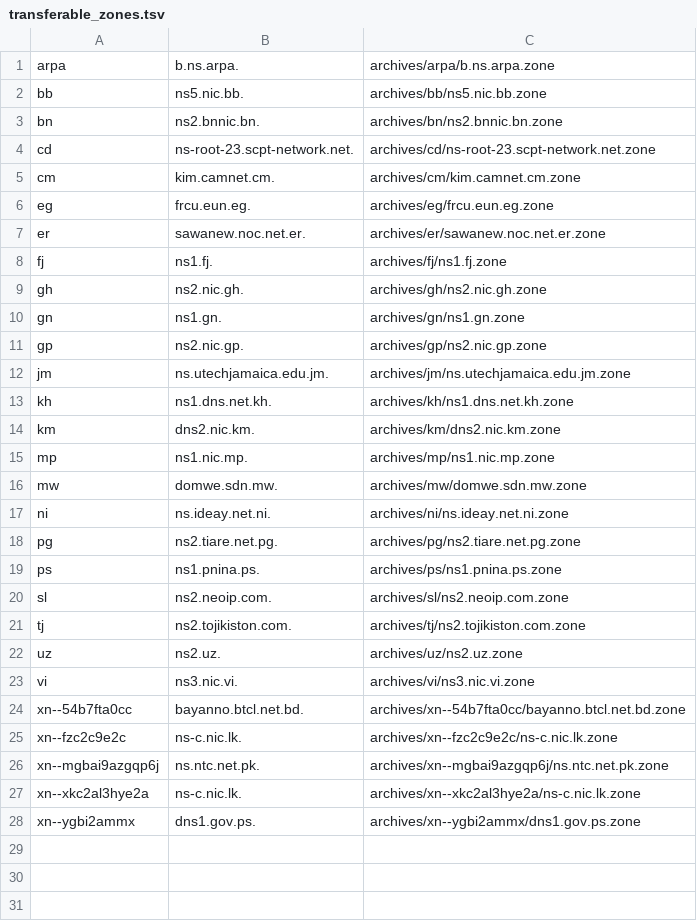
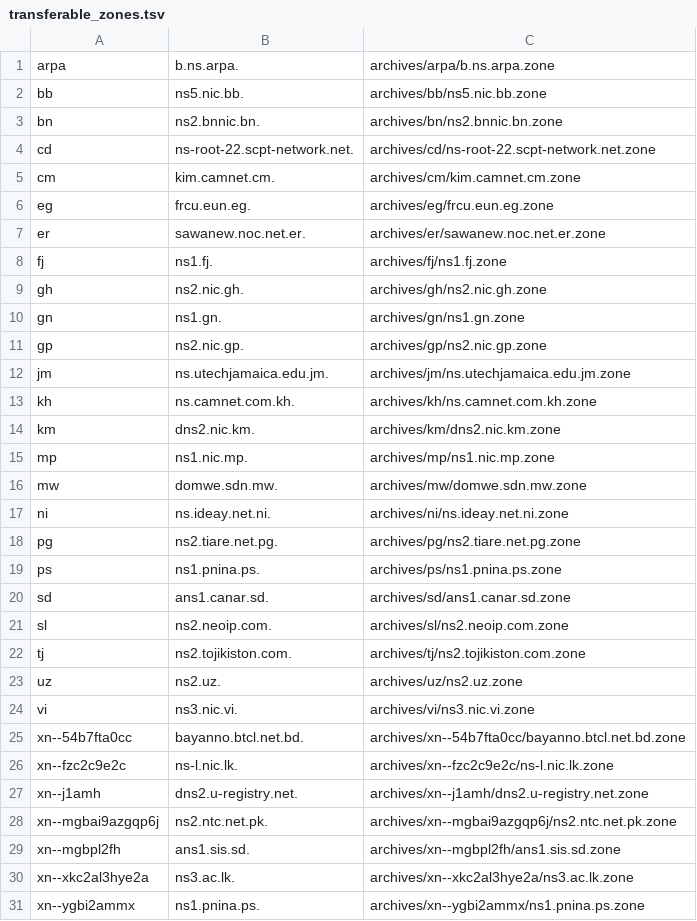
Before and after one commit to vuong2023/TLDR-2, a TSV file: transferable_zones.tsv, drawn as a sheet.

```diff
--- a/transferable_zones.tsv
+++ b/transferable_zones.tsv
@@ -3,3 +3,3 @@ bb	ns5.nic.bb.	archives/bb/ns5.nic.bb.zone
 bn	ns2.bnnic.bn.	archives/bn/ns2.bnnic.bn.zone
-cd	ns-root-23.scpt-network.net.	archives/cd/ns-root-23.scpt-network.net.zone
+cd	ns-root-22.scpt-network.net.	archives/cd/ns-root-22.scpt-network.net.zone
 cm	kim.camnet.cm.	archives/cm/kim.camnet.cm.zone
@@ -12,3 +12,3 @@ gp	ns2.nic.gp.	archives/gp/ns2.nic.gp.zone
 jm	ns.utechjamaica.edu.jm.	archives/jm/ns.utechjamaica.edu.jm.zone
-kh	ns1.dns.net.kh.	archives/kh/ns1.dns.net.kh.zone
+kh	ns.camnet.com.kh.	archives/kh/ns.camnet.com.kh.zone
 km	dns2.nic.km.	archives/km/dns2.nic.km.zone
@@ -19,2 +19,3 @@ pg	ns2.tiare.net.pg.	archives/pg/ns2.tiare.net.pg.zone
 ps	ns1.pnina.ps.	archives/ps/ns1.pnina.ps.zone
+sd	ans1.canar.sd.	archives/sd/ans1.canar.sd.zone
 sl	ns2.neoip.com.	archives/sl/ns2.neoip.com.zone
@@ -24,5 +25,7 @@ vi	ns3.nic.vi.	archives/vi/ns3.nic.vi.zone
 xn--54b7fta0cc	bayanno.btcl.net.bd.	archives/xn--54b7fta0cc/bayanno.btcl.net.bd.zone
-xn--fzc2c9e2c	ns-c.nic.lk.	archives/xn--fzc2c9e2c/ns-c.nic.lk.zone
-xn--mgbai9azgqp6j	ns.ntc.net.pk.	archives/xn--mgbai9azgqp6j/ns.ntc.net.pk.zone
-xn--xkc2al3hye2a	ns-c.nic.lk.	archives/xn--xkc2al3hye2a/ns-c.nic.lk.zone
-xn--ygbi2ammx	dns1.gov.ps.	archives/xn--ygbi2ammx/dns1.gov.ps.zone
+xn--fzc2c9e2c	ns-l.nic.lk.	archives/xn--fzc2c9e2c/ns-l.nic.lk.zone
+xn--j1amh	dns2.u-registry.net.	archives/xn--j1amh/dns2.u-registry.net.zone
+xn--mgbai9azgqp6j	ns2.ntc.net.pk.	archives/xn--mgbai9azgqp6j/ns2.ntc.net.pk.zone
+xn--mgbpl2fh	ans1.sis.sd.	archives/xn--mgbpl2fh/ans1.sis.sd.zone
+xn--xkc2al3hye2a	ns3.ac.lk.	archives/xn--xkc2al3hye2a/ns3.ac.lk.zone
+xn--ygbi2ammx	ns1.pnina.ps.	archives/xn--ygbi2ammx/ns1.pnina.ps.zone
```
Also changed, not shown: 9 other files.
